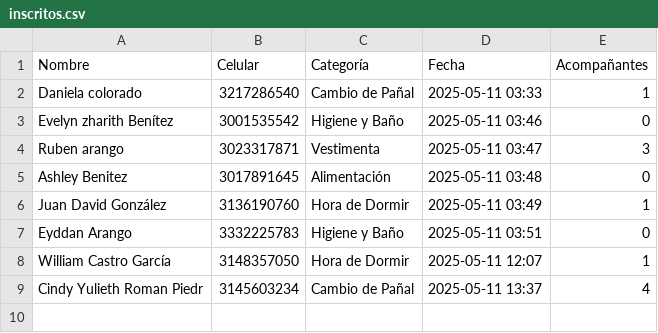
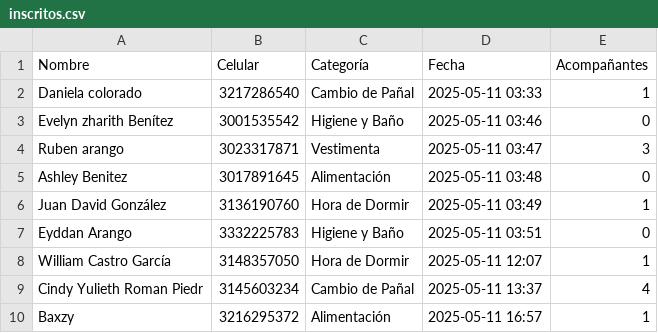
Before and after one commit to Gabri3l756/BabyShower, a CSV file: inscritos.csv, drawn as a sheet.

```diff
--- a/inscritos.csv
+++ b/inscritos.csv
@@ -9 +9,2 @@ William Castro García ,3148357050,Hora de Dormir,2025-05-11 12:07,1
 Cindy Yulieth Roman Piedr,3145603234,Cambio de Pañal,2025-05-11 13:37,4
+Baxzy ,3216295372,Alimentación,2025-05-11 16:57,1
```
